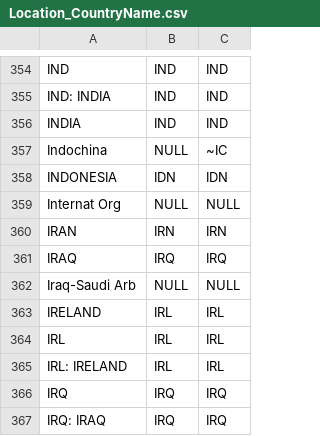
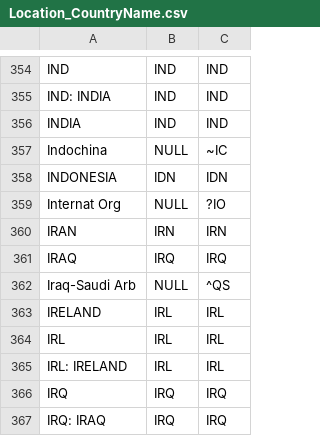
Before and after one commit to CSISdefense/Lookup-Tables, a CSV file: location/Location_CountryName.csv, drawn as a sheet; only a part is shown, gaps mark what is left out.

```diff
--- a/location/Location_CountryName.csv
+++ b/location/Location_CountryName.csv
@@ -358,6 +358,6 @@ Indochina,NULL,~IC
 INDONESIA,IDN,IDN
-Internat Org,NULL,NULL
+Internat Org,NULL,?IO
 IRAN,IRN,IRN
 IRAQ,IRQ,IRQ
-Iraq-Saudi Arb,NULL,NULL
+Iraq-Saudi Arb,NULL,^QS
 IRELAND,IRL,IRL
```
Also changed, not shown: location/Location_CountryCodes.csv.
